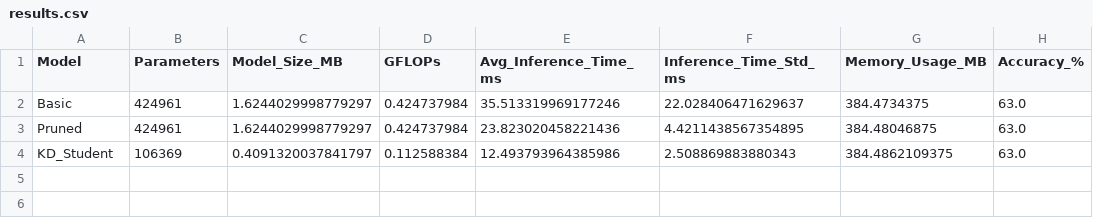
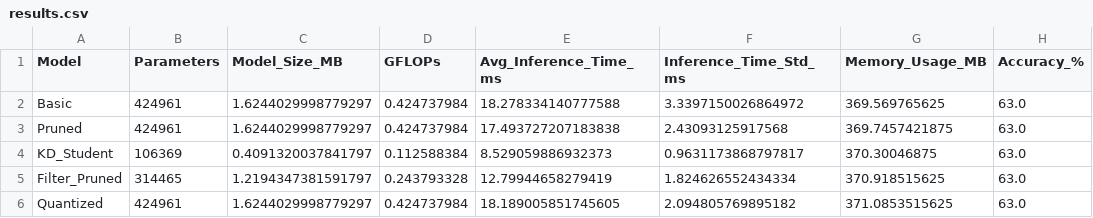
Before and after one commit to nassunii/Visionary-Voice-Real-Time-Object-Detection-and-Audio-Feedback, a CSV file: results.csv, drawn as a sheet.

```diff
--- a/results.csv
+++ b/results.csv
@@ -1,4 +1,6 @@
 Model,Parameters,Model_Size_MB,GFLOPs,Avg_Inference_Time_ms,Inference_Time_Std_ms,Memory_Usage_MB,Accuracy_%
-Basic,424961,1.6244029998779297,0.424737984,35.513319969177246,22.028406471629637,384.4734375,63.0
-Pruned,424961,1.6244029998779297,0.424737984,23.823020458221436,4.4211438567354895,384.48046875,63.0
-KD_Student,106369,0.4091320037841797,0.112588384,12.493793964385986,2.508869883880343,384.4862109375,63.0
+Basic,424961,1.6244029998779297,0.424737984,18.278334140777588,3.3397150026864972,369.569765625,63.0
+Pruned,424961,1.6244029998779297,0.424737984,17.493727207183838,2.43093125917568,369.7457421875,63.0
+KD_Student,106369,0.4091320037841797,0.112588384,8.529059886932373,0.9631173868797817,370.30046875,63.0
+Filter_Pruned,314465,1.2194347381591797,0.243793328,12.79944658279419,1.824626552434334,370.918515625,63.0
+Quantized,424961,1.6244029998779297,0.424737984,18.189005851745605,2.094805769895182,371.0853515625,63.0
```
Also changed, not shown: 6 other files.
